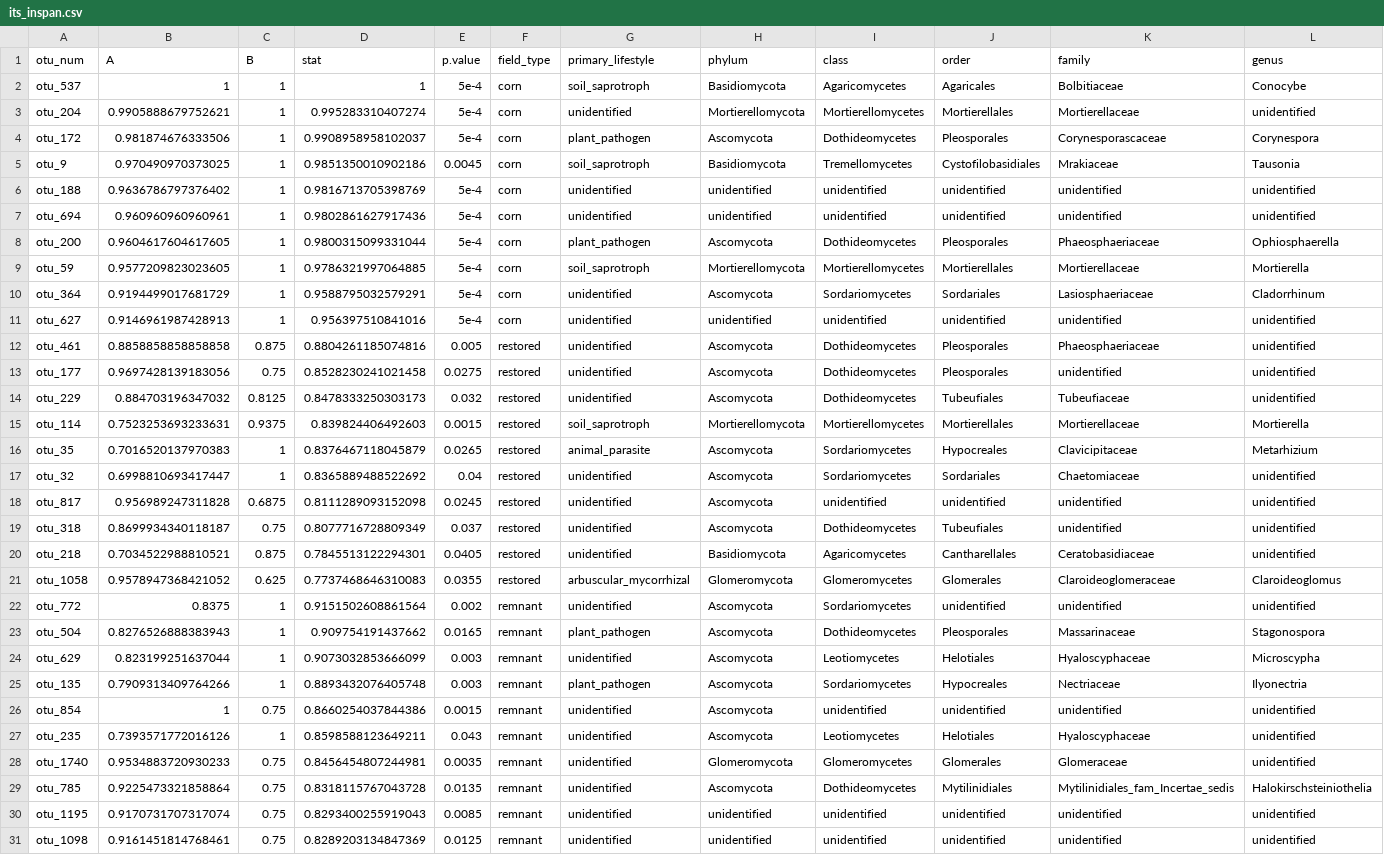
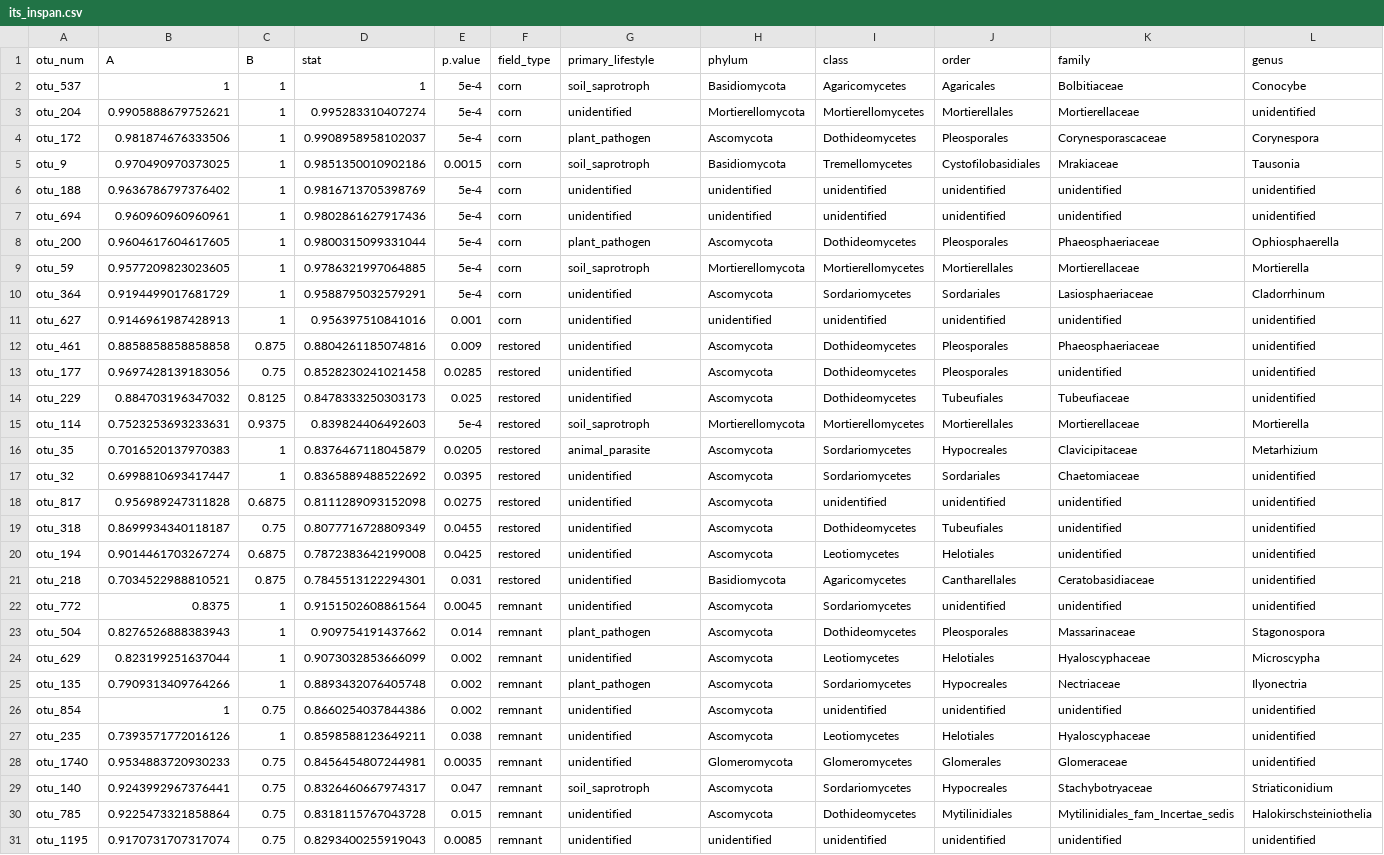
Before and after one commit to bglarkin/tallgrass_restoration_legacies, a CSV file: microbial_guild_taxonomy_files/its_inspan.csv, drawn as a sheet; only a part is shown; removed rows and columns are numbered as before the commit, all else as after; rows hold the shown columns only; the diff names each change by its address in the sheet, - before the commit and + after, or states it on an @@ line.

```diff
--- a/microbial_guild_taxonomy_files/its_inspan.csv
+++ b/microbial_guild_taxonomy_files/its_inspan.csv
-E5 (p.value): 0.0045
+E5 (p.value): 0.0015
-E11 (p.value): 5e-4
+E11 (p.value): 0.001
-E12 (p.value): 0.005
+E12 (p.value): 0.009
-E13 (p.value): 0.0275
+E13 (p.value): 0.0285
-E14 (p.value): 0.032
+E14 (p.value): 0.025
-E15 (p.value): 0.0015
+E15 (p.value): 5e-4
-E16 (p.value): 0.0265
+E16 (p.value): 0.0205
-E17 (p.value): 0.04
+E17 (p.value): 0.0395
-E18 (p.value): 0.0245
+E18 (p.value): 0.0275
-E19 (p.value): 0.037
+E19 (p.value): 0.0455
+row 20: otu_194 | 0.9014461703267274 | 0.6875 | 0.7872383642199008 | 0.0425 | restored | unidentified | Ascomycota | Leotiomycetes | Helotiales | unidentified | unidentified
-E21 (p.value): 0.0405
+E21 (p.value): 0.031
-row 21: otu_1058 | 0.9578947368421052 | 0.625 | 0.7737468646310083 | 0.0355 | restored | arbuscular_mycorrhizal | Glomeromycota | Glomeromycetes | Glomerales | Claroideoglomeraceae | Claroideoglomus
-E22 (p.value): 0.002
+E22 (p.value): 0.0045
-E23 (p.value): 0.0165
+E23 (p.value): 0.014
-E24:E25 (p.value): 0.003
+E24:E25 (p.value): 0.002
-E26 (p.value): 0.0015
+E26 (p.value): 0.002
-E27 (p.value): 0.043
+E27 (p.value): 0.038
+row 29: otu_140 | 0.9243992967376441 | 0.75 | 0.8326460667974317 | 0.047 | remnant | soil_saprotroph | Ascomycota | Sordariomycetes | Hypocreales | Stachybotryaceae | Striaticonidium
-E30 (p.value): 0.0135
+E30 (p.value): 0.015
-row 31: otu_1098 | 0.9161451814768461 | 0.75 | 0.8289203134847369 | 0.0125 | remnant | unidentified | unidentified | unidentified | unidentified | unidentified | unidentified
```
Also changed, not shown: microbial_guild_taxonomy_files/ppat_inspan.csv, microbial_guild_taxonomy_files/ssap_inspan.csv, 10 other files.
